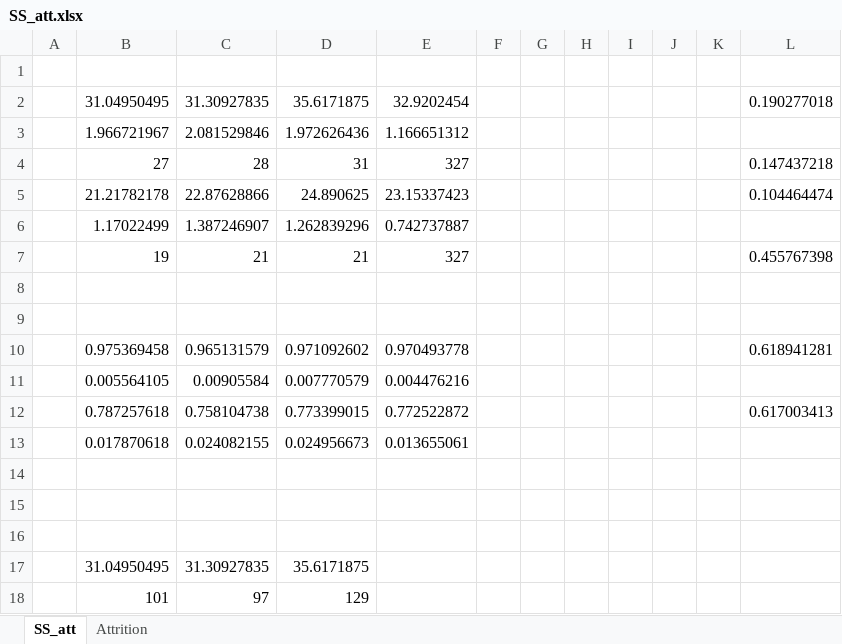
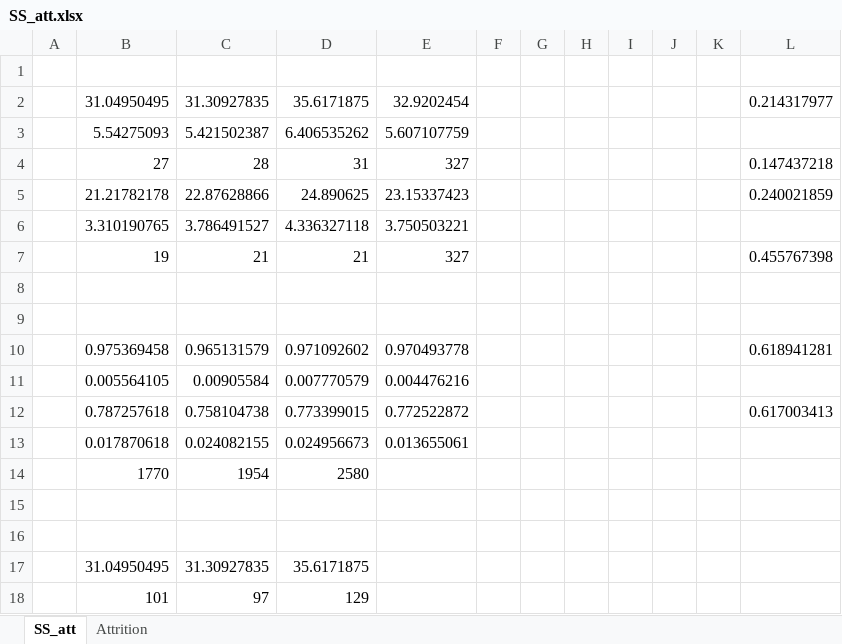
Before and after one commit to isaacmeza/private_paternalism, an Excel workbook: Tables/SS_att.xlsx, sheet SS_att, drawn as a sheet; values as stored, in another font and other column widths than the file's, no borders; removed rows and columns are numbered as before the commit, all else as after; the diff names each change by its address in the sheet, - before the commit and + after, or states it on an @@ line.

```diff
--- a/Tables/SS_att.xlsx (sheet SS_att)
+++ b/Tables/SS_att.xlsx (sheet SS_att)
-L2: 0.190277018
+L2: 0.214317977
-row 3:  | 1.966721967 | 2.081529846 | 1.972626436 | 1.166651312
+row 3:  | 5.54275093 | 5.421502387 | 6.406535262 | 5.607107759
-L5: 0.104464474
+L5: 0.240021859
-row 6:  | 1.17022499 | 1.387246907 | 1.262839296 | 0.742737887
+row 6:  | 3.310190765 | 3.786491527 | 4.336327118 | 3.750503221
-row 14: (empty)
+row 14:  | 1770 | 1954 | 2580
```
Also changed, not shown: sheet Attrition, Tables/consort.xlsx, 17 other files.
